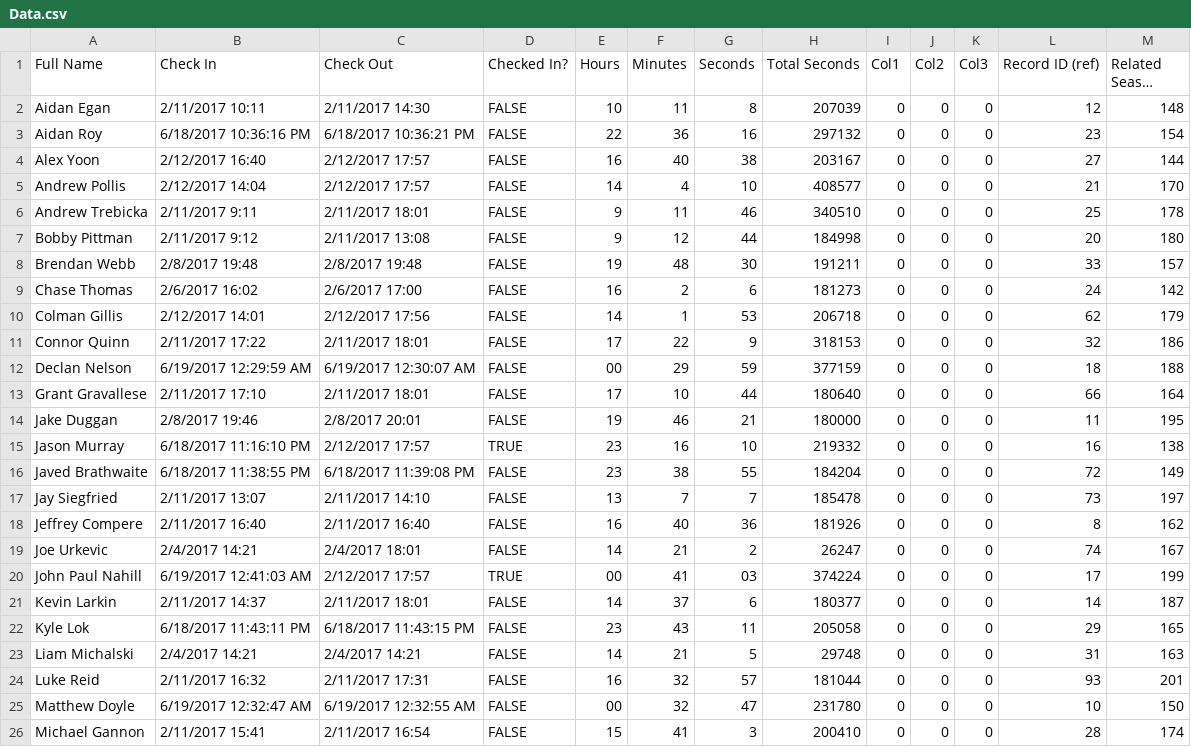
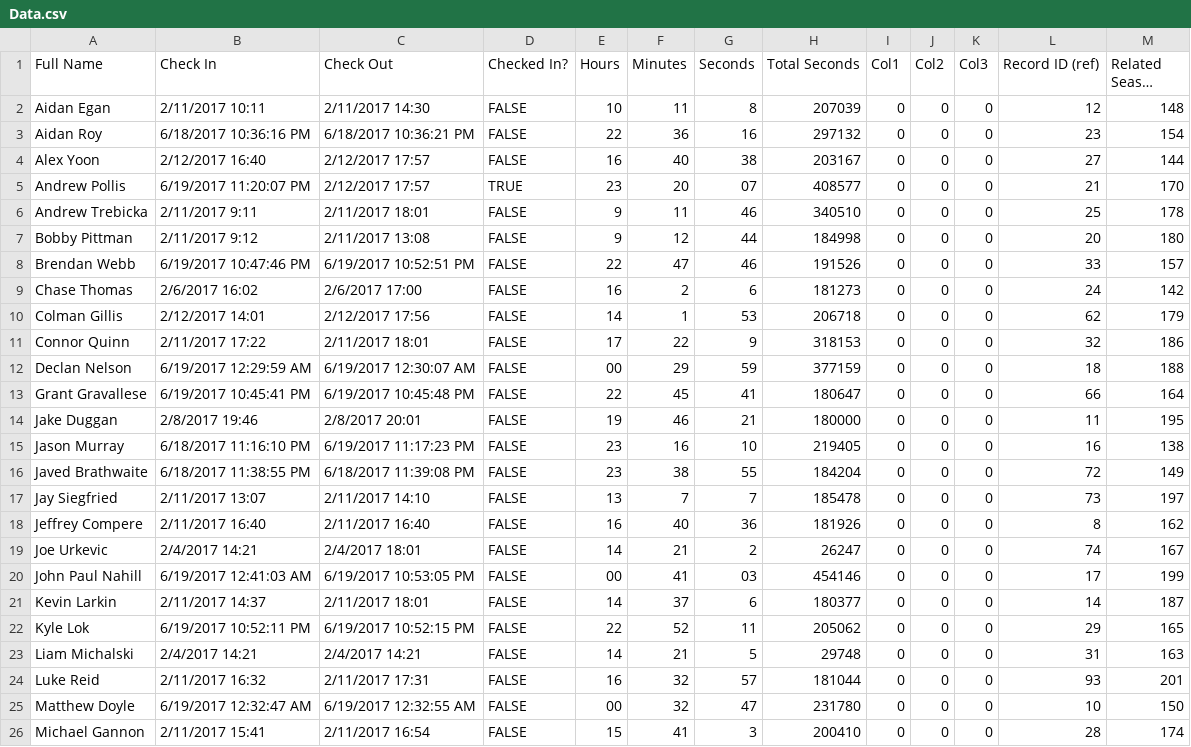
Before and after one commit to prifken/robotics3958, a CSV file: Timekeeper/Data/Data.csv, drawn as a sheet; only a part is shown; long unchanged cells end in …; the diff covers the shown part only.

```diff
--- a/Timekeeper/Data/Data.csv
+++ b/Timekeeper/Data/Data.csv
@@ -4,6 +4,6 @@ Aidan Roy,6/18/2017 10:36:16 PM,6/18/2017 10:36:21 PM,FALSE,22,36,16,297132,0,0,
 Alex Yoon,2/12/2017 16:40,2/12/2017 17:57,FALSE,16,40,38,203167,0,0,0,27,144
-Andrew Pollis,2/12/2017 14:04,2/12/2017 17:57,FALSE,14,4,10,408577,0,0,0,21,170
+Andrew Pollis,6/19/2017 11:20:07 PM,2/12/2017 17:57,TRUE,23,20,07,408577,0,0,0,21,170
 Andrew Trebicka,2/11/2017 9:11,2/11/2017 18:01,FALSE,9,11,46,340510,0,0,0,25,178
 Bobby Pittman,2/11/2017 9:12,2/11/2017 13:08,FALSE,9,12,44,184998,0,0,0,20,180
-Brendan Webb,2/8/2017 19:48,2/8/2017 19:48,FALSE,19,48,30,191211,0,0,0,33,157
+Brendan Webb,6/19/2017 10:47:46 PM,6/19/2017 10:52:51 PM,FALSE,22,47,46,191526,0,0,0,33,157
 Chase Thomas,2/6/2017 16:02,2/6/2017 17:00,FALSE,16,2,6,181273,0,0,0,24,142
@@ -12,5 +12,5 @@ Connor Quinn,2/11/2017 17:22,2/11/2017 18:01,FALSE,17,22,9,318153,0,0,0,32,186
 Declan Nelson,6/19/2017 12:29:59 AM,6/19/2017 12:30:07 AM,FALSE,00,29,59,377159,0,0,0,18,188
-Grant Gravallese,2/11/2017 17:10,2/11/2017 18:01,FALSE,17,10,44,180640,0,0,0,66,164
+Grant Gravallese,6/19/2017 10:45:41 PM,6/19/2017 10:45:48 PM,FALSE,22,45,41,180647,0,0,0,66,164
 Jake Duggan,2/8/2017 19:46,2/8/2017 20:01,FALSE,19,46,21,180000,0,0,0,11,195
-Jason Murray,6/18/2017 11:16:10 PM,2/12/2017 17:57,TRUE,23,16,10,219332,0,0,0,16,138
+Jason Murray,6/18/2017 11:16:10 PM,6/19/2017 11:17:23 PM,FALSE,23,16,10,219405,0,0,0,16,138
 Javed Brathwaite,6/18/2017 11:38:55 PM,6/18/2017 11:39:08 PM,FALSE,23,38,55,184204,0,0,0,72,149
@@ -19,5 +19,5 @@ Jeffrey Compere,2/11/2017 16:40,2/11/2017 16:40,FALSE,16,40,36,181926,0,0,0,8,16
 Joe Urkevic,2/4/2017 14:21,2/4/2017 18:01,FALSE,14,21,2,26247,0,0,0,74,167
-John Paul Nahill,6/19/2017 12:41:03 AM,2/12/2017 17:57,TRUE,00,41,03,374224,0,0,0,17,199
+John Paul Nahill,6/19/2017 12:41:03 AM,6/19/2017 10:53:05 PM,FALSE,00,41,03,454146,0,0,0,17,199
 Kevin Larkin,2/11/2017 14:37,2/11/2017 18:01,FALSE,14,37,6,180377,0,0,0,14,187
-Kyle Lok,6/18/2017 11:43:11 PM,6/18/2017 11:43:15 PM,FALSE,23,43,11,205058,0,0,0,29,165
+Kyle Lok,6/19/2017 10:52:11 PM,6/19/2017 10:52:15 PM,FALSE,22,52,11,205062,0,0,0,29,165
 Liam Michalski,2/4/2017 14:21,2/4/2017 14:21,FALSE,14,21,5,29748,0,0,0,31,163
```
Also changed, not shown: 17 edited cells elsewhere in this file, 28 other files.
